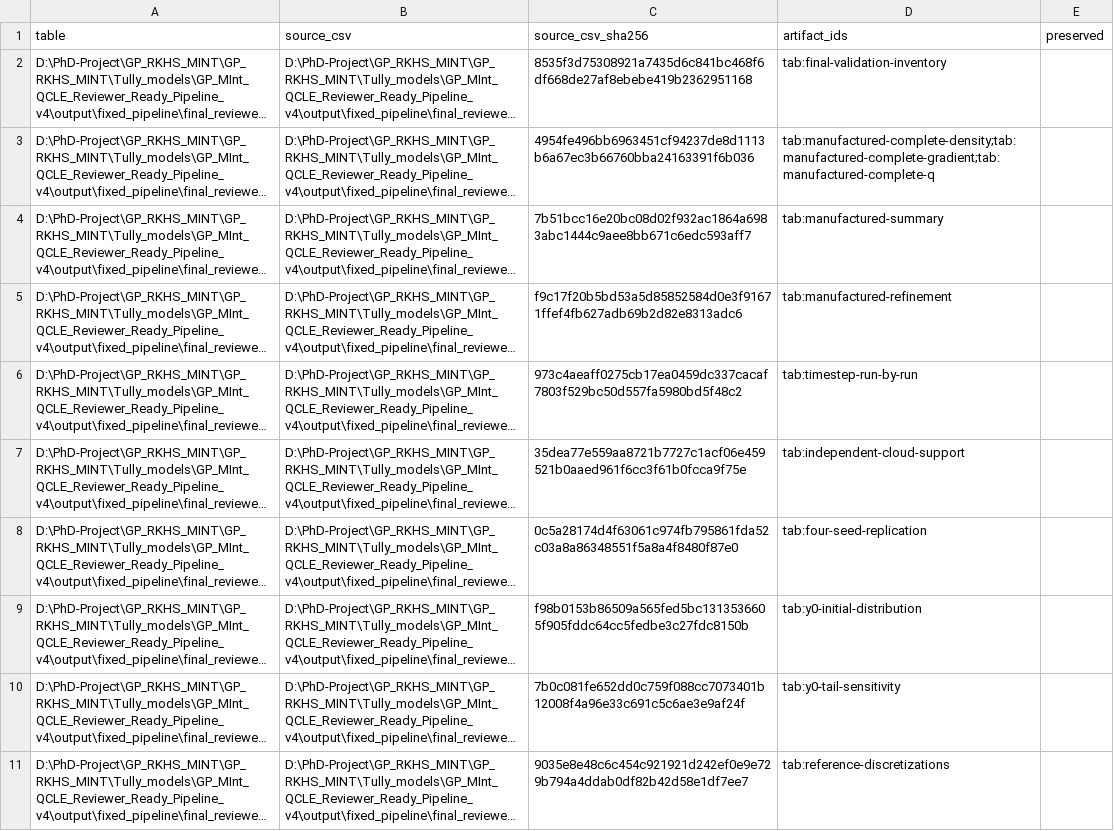
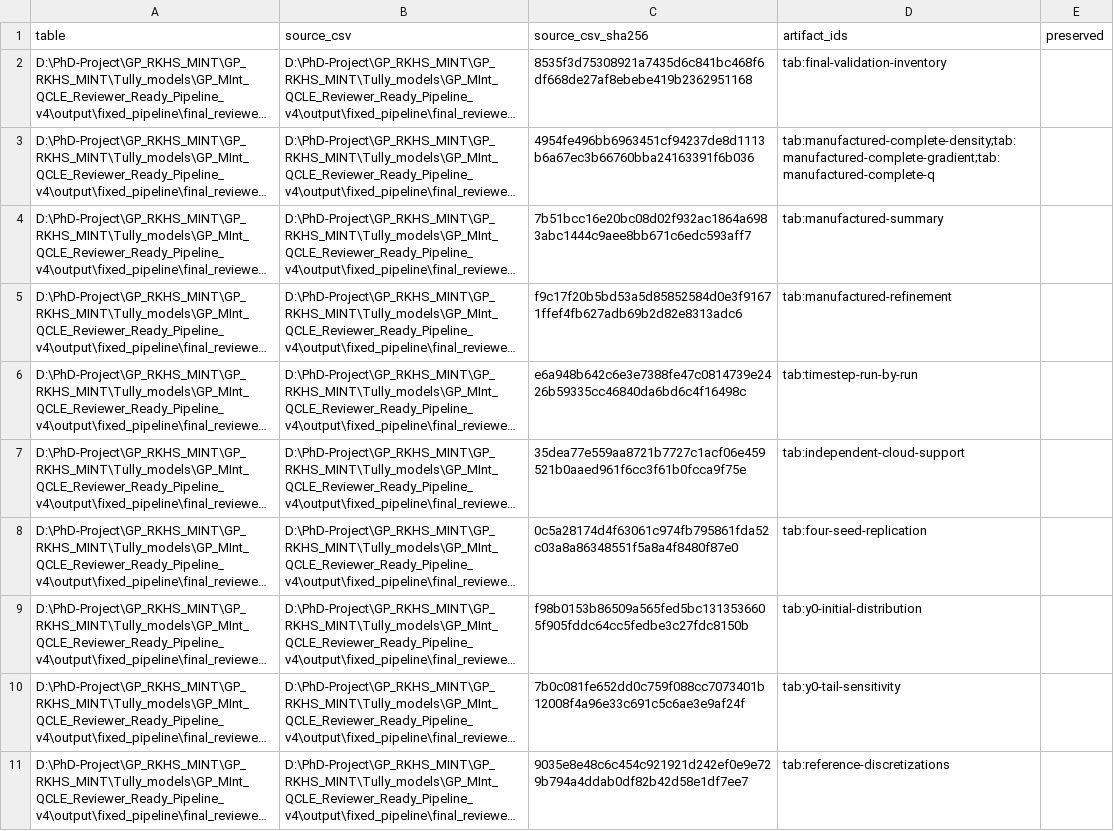
Before and after one commit to sahandgit/gaussian_process_guided_mapping_quantumclassical_liouville_dynamics, a CSV file: final_reviewer_closure/table_data_crosswalk.csv, drawn as a sheet; only a part is shown; long unchanged cells end in …; the diff names each change by its address in the sheet, - before the commit and + after, or states it on an @@ line.

```diff
--- a/final_reviewer_closure/table_data_crosswalk.csv
+++ b/final_reviewer_closure/table_data_crosswalk.csv
-C6 (source_csv_sha256): 973c4aeaff0275cb17ea0459dc337cacaf7803f529bc50d557fa5980bd5f48c2
+C6 (source_csv_sha256): e6a948b642c6e3e7388fe47c0814739e2426b59335cc46840da6bd6c4f16498c
```
Also changed, not shown: final_reviewer_closure/timestep/timestep_summary.csv, release/pdf_qa/pdf_compile_render_manifest.csv, 45 other files.
